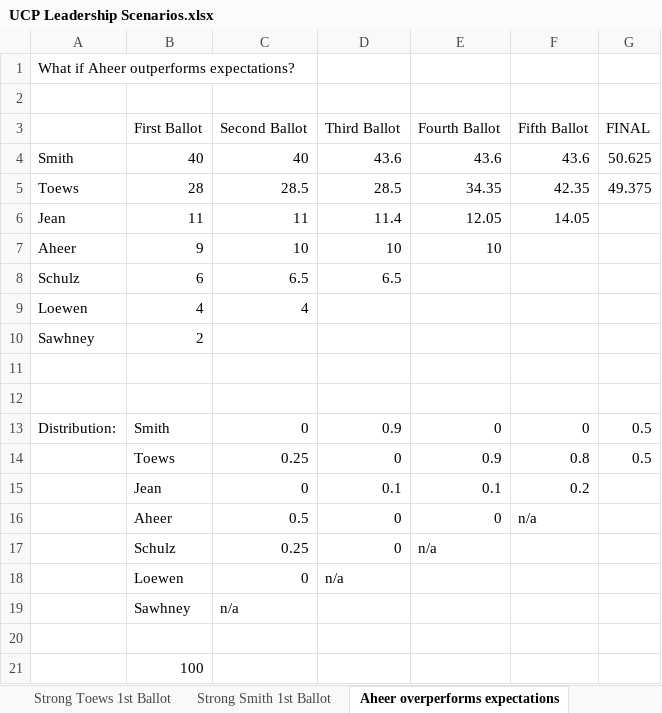
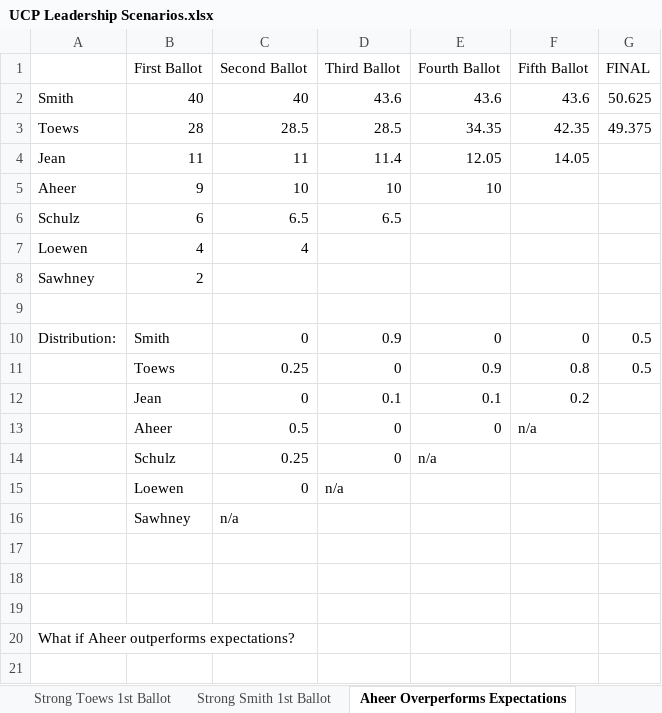
Before and after one commit to alex-ondrus/ucp-leadership-sankeys, an Excel workbook: UCP Leadership Scenarios.xlsx, sheet Aheer Overperforms Expectations, drawn as a sheet; values as stored, in another font and other column widths than the file's, no borders; charts and pictures not drawn; removed rows and columns are numbered as before the commit, all else as after; the diff names each change by its address in the sheet, - before the commit and + after, or states it on an @@ line.

```diff
--- a/UCP Leadership Scenarios.xlsx (sheet Aheer Overperforms Expectations)
+++ b/UCP Leadership Scenarios.xlsx (sheet Aheer Overperforms Expectations)
-sheet tab: Aheer overperforms expectations
+sheet tab: Aheer Overperforms Expectations
-row 2: (empty)
-row 12: (empty)
-B18 (First Ballot): 100
+B18 (First Ballot): (empty)
+row 19: (empty)
@@ row 1 moved to row 20: What if Aheer outperforms expectations? @@
```
Also changed, not shown: sheet Base Model Declining Subsequent, sheet Anybody but Smith Strategy, sheet Aheer REALLY Overperforms, sheet Strong Toews 1st Ballot, sheet Base Model - Downgrade Smith, sheet Strong Smith 1st Ballot, 1 more sheet, other sheet tabs, formulas that keep their value, charts or pictures, 13 other files.
